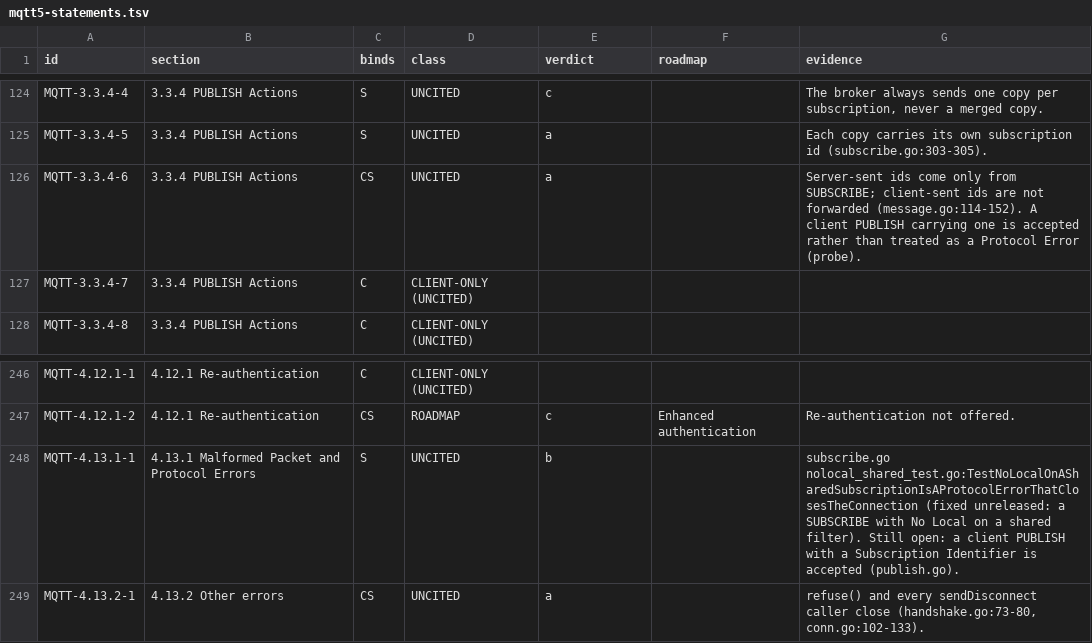
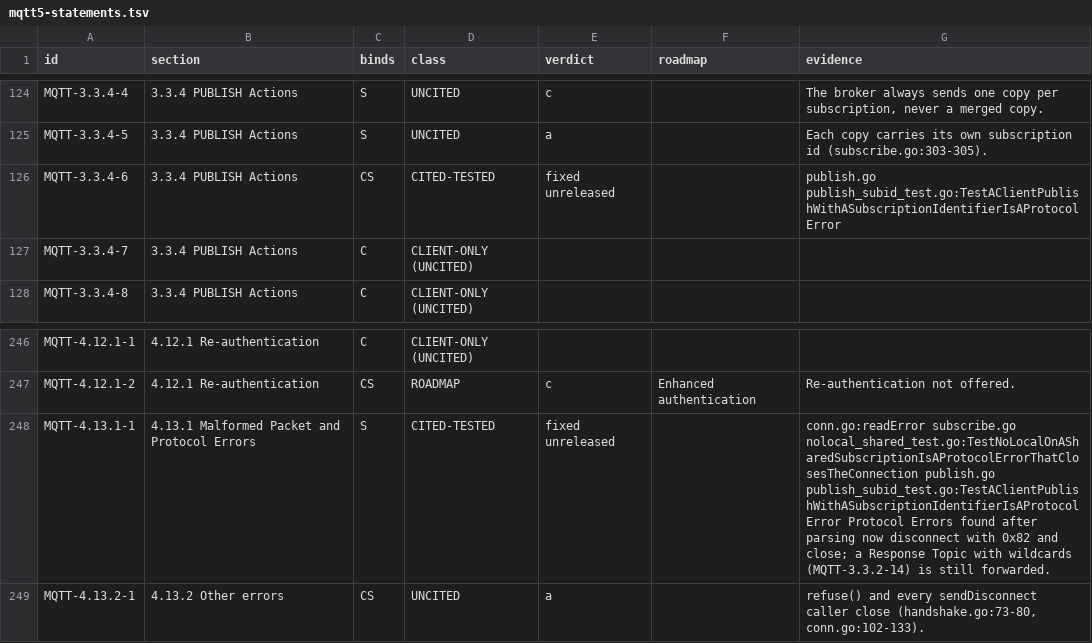
Before and after one commit to taumatix/natsmqtt5, a TSV file: conformance/mqtt5-statements.tsv, drawn as a sheet; only a part is shown, gaps mark what is left out.

```diff
--- a/conformance/mqtt5-statements.tsv
+++ b/conformance/mqtt5-statements.tsv
@@ -125,3 +125,3 @@ MQTT-3.3.4-4	3.3.4 PUBLISH Actions	S	UNCITED	c		The broker always sends one copy
 MQTT-3.3.4-5	3.3.4 PUBLISH Actions	S	UNCITED	a		Each copy carries its own subscription id (subscribe.go:303-305).
-MQTT-3.3.4-6	3.3.4 PUBLISH Actions	CS	UNCITED	a		Server-sent ids come only from SUBSCRIBE; client-sent ids are not forwarded (message.go:114-152). A client PUBLISH carrying one is accepted rather than treated as a Protocol Error (probe).
+MQTT-3.3.4-6	3.3.4 PUBLISH Actions	CS	CITED-TESTED	fixed unreleased		publish.go publish_subid_test.go:TestAClientPublishWithASubscriptionIdentifierIsAProtocolError
 MQTT-3.3.4-7	3.3.4 PUBLISH Actions	C	CLIENT-ONLY (UNCITED)			
@@ -247,3 +247,3 @@ MQTT-4.12.1-1	4.12.1 Re-authentication	C	CLIENT-ONLY (UNCITED)
 MQTT-4.12.1-2	4.12.1 Re-authentication	CS	ROADMAP	c	Enhanced authentication	Re-authentication not offered.
-MQTT-4.13.1-1	4.13.1 Malformed Packet and Protocol Errors	S	UNCITED	b		subscribe.go nolocal_shared_test.go:TestNoLocalOnASharedSubscriptionIsAProtocolErrorThatClosesTheConnection (fixed unreleased: a SUBSCRIBE with No Local on a shared filter). Still open: a client PUBLISH with a Subscription Identifier is accepted (publish.go).
+MQTT-4.13.1-1	4.13.1 Malformed Packet and Protocol Errors	S	CITED-TESTED	fixed unreleased		conn.go:readError subscribe.go nolocal_shared_test.go:TestNoLocalOnASharedSubscriptionIsAProtocolErrorThatClosesTheConnection publish.go publish_subid_test.go:TestAClientPublishWithASubscriptionIdentifierIsAProtocolError Protocol Errors found after parsing now disconnect with 0x82 and close; a Response Topic with wildcards (MQTT-3.3.2-14) is still forwarded.
 MQTT-4.13.2-1	4.13.2 Other errors	CS	UNCITED	a		refuse() and every sendDisconnect caller close (handshake.go:73-80, conn.go:102-133).
```
Also changed, not shown: 5 other files.
